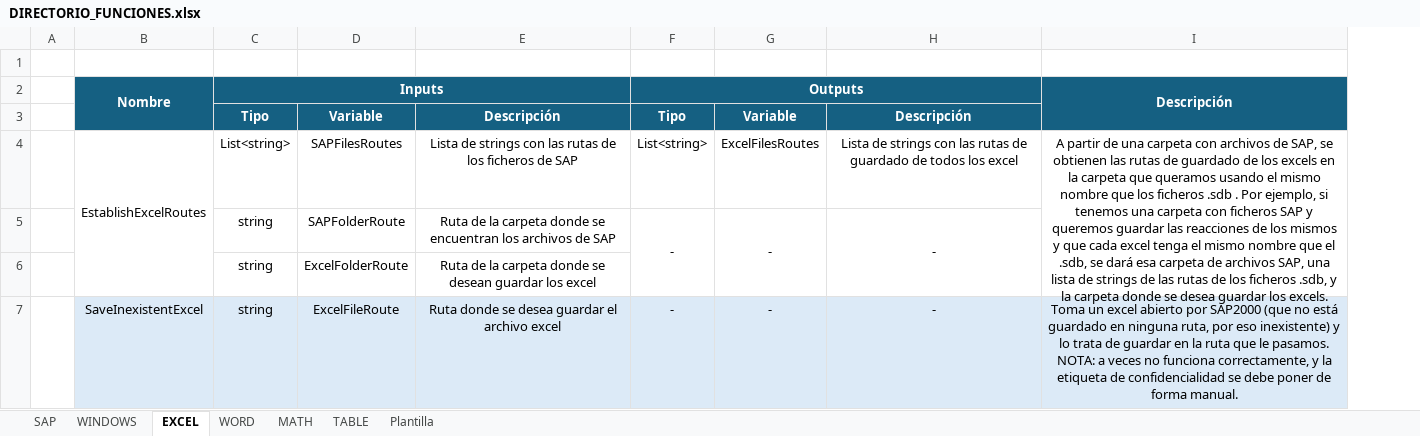
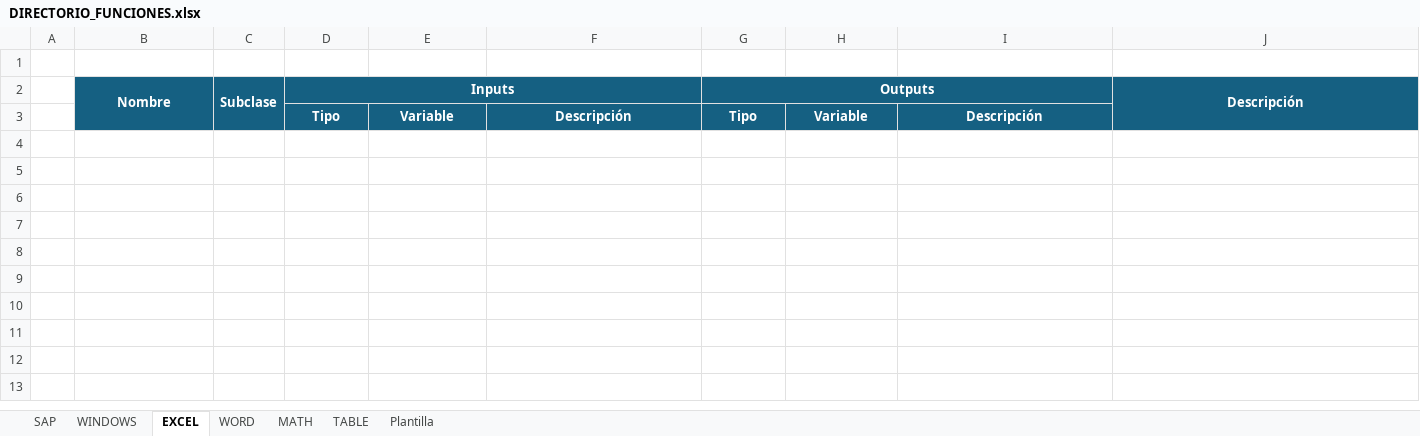
Before and after one commit to GSS-DMF/Producto-Desarrollo-Herramientas, an Excel workbook: DIRECTORIO_FUNCIONES.xlsx, sheet EXCEL, drawn as a sheet; values as stored, in another font and other column widths than the file's, no borders; removed rows and columns are numbered as before the commit, all else as after; the diff names each change by its address in the sheet, - before the commit and + after, or states it on an @@ line.

Commit message:
Añadida clase intermediaria y subclases. Cambiado nombre de clases
Se añade la clase intermediaria RepositorioFunciones para poder llamarlo en nuestros proyectos sin necesidad de instanciar las clases de Excel, SAP... Además, se añaden subclases para agrupar las funciones de un mismo tipo (por ejemplo funciones de gestión de archivos). Editado el excel de resgistro con estos cambios, asi como las instrucciones del Readme general.

```diff
--- a/DIRECTORIO_FUNCIONES.xlsx (sheet EXCEL)
+++ b/DIRECTORIO_FUNCIONES.xlsx (sheet EXCEL)
+column C (Subclase), empty
-row 4:  | EstablishExcelRoutes | List<string> | SAPFilesRoutes | Lista de strings con las rutas de los ficheros de SAP | List<string> | ExcelFilesRoutes | Lista de strings con las rutas de guardado de todos los excel | A partir de una carpeta con archivos de SAP, se obtienen las rutas de guardado de los excels en la carpeta que queramos usando el mismo nombre que los ficheros .sdb . Por ejemplo, si tenemos una carpeta con ficheros SAP y queremos guardar las reacciones de los mismos y que cada excel tenga el mismo nombre que el .sdb, se dará esa carpeta de archivos SAP, una lista de strings de las rutas de los ficheros .sdb, y la carpeta donde se desea guardar los excels.
-row 5:  |  | string | SAPFolderRoute | Ruta de la carpeta donde se encuentran los archivos de SAP | - | - | -
-row 6:  |  | string | ExcelFolderRoute | Ruta de la carpeta donde se desean guardar los excel
-row 7:  | SaveInexistentExcel | string | ExcelFileRoute | Ruta donde se desea guardar el archivo excel | - | - | - | Toma un excel abierto por SAP2000 (que no está guardado en ninguna ruta, por eso inexistente) y lo trata de guardar en la ruta que le pasamos. NOTA: a veces no funciona correctamente, y la etiqueta de confidencialidad se debe poner de forma manual.
```
Also changed, not shown: sheet Plantilla, sheet TABLE, sheet WORD, sheet MATH, sheet WINDOWS, sheet SAP, 16 other files.
